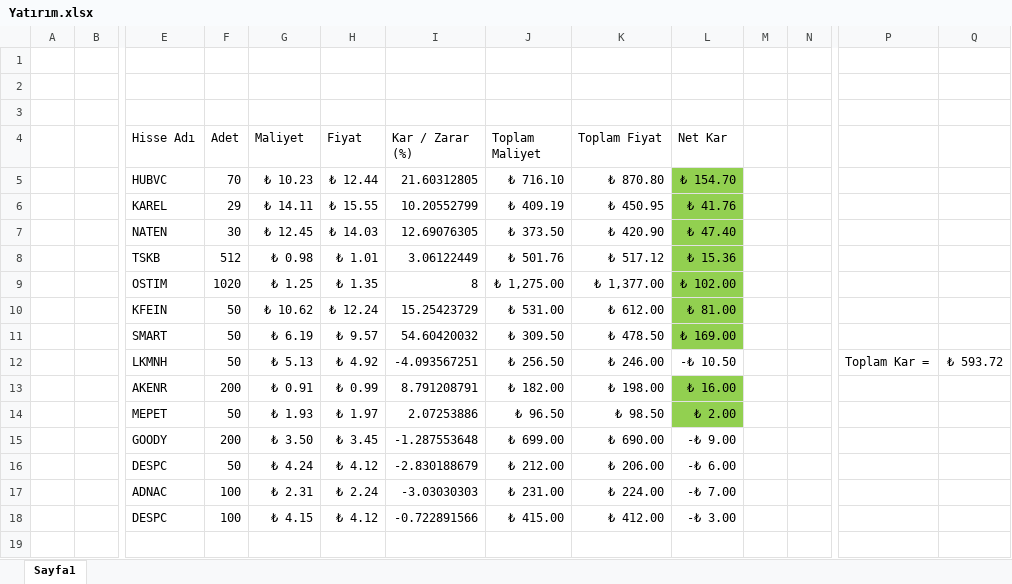
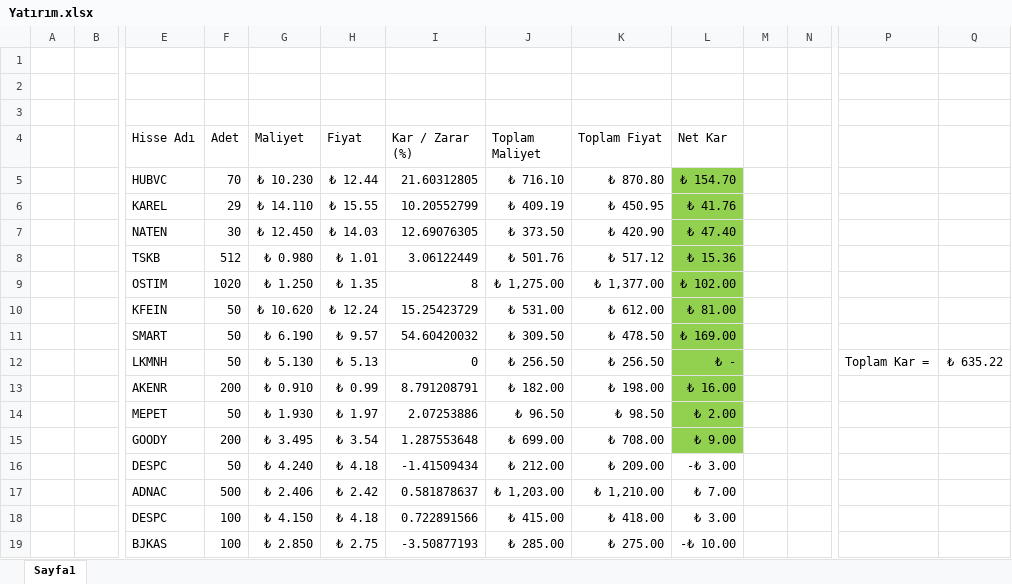
Before and after one commit to gkhntys/clipboards, an Excel workbook: Yatırım.xlsx, sheet Sayfa1, drawn as a sheet; only a part is shown, gaps mark what is left out; values as stored, in another font and other column widths than the file's, no borders; removed rows and columns are numbered as before the commit, all else as after; rows hold the shown columns only; the diff names each change by its address in the sheet, - before the commit and + after, or states it on an @@ line.

Commit message:
Update Yatırım.xlsx

```diff
--- a/Yatırım.xlsx (sheet Sayfa1)
+++ b/Yatırım.xlsx (sheet Sayfa1)
-G5 (Maliyet): ₺ 10.23
+G5 (Maliyet): ₺ 10.230
-G6 (Maliyet): ₺ 14.11
+G6 (Maliyet): ₺ 14.110
-G7 (Maliyet): ₺ 12.45
+G7 (Maliyet): ₺ 12.450
-G8 (Maliyet): ₺ 0.98
+G8 (Maliyet): ₺ 0.980
-G9 (Maliyet): ₺ 1.25
+G9 (Maliyet): ₺ 1.250
-G10 (Maliyet): ₺ 10.62
+G10 (Maliyet): ₺ 10.620
-G11 (Maliyet): ₺ 6.19
+G11 (Maliyet): ₺ 6.190
-G12 (Maliyet): ₺ 5.13
+G12 (Maliyet): ₺ 5.130
-H12 (Fiyat): ₺ 4.92
+H12 (Fiyat): ₺ 5.13
-I12 (Kar / Zarar (%)): -4.093567251
+I12 (Kar / Zarar (%)): 0
-K12 (Toplam Fiyat): ₺ 246.00
+K12 (Toplam Fiyat): ₺ 256.50
-L12 (Net Kar): -₺ 10.50
+L12 (Net Kar): ₺ -
-L12 fill: none
+L12 fill: #92D050
-Q12: ₺ 593.72
+Q12: ₺ 635.22
-G13 (Maliyet): ₺ 0.91
+G13 (Maliyet): ₺ 0.910
-G14 (Maliyet): ₺ 1.93
+G14 (Maliyet): ₺ 1.930
-G15 (Maliyet): ₺ 3.50
+G15 (Maliyet): ₺ 3.495
-H15 (Fiyat): ₺ 3.45
+H15 (Fiyat): ₺ 3.54
-I15 (Kar / Zarar (%)): -1.287553648
+I15 (Kar / Zarar (%)): 1.287553648
-K15 (Toplam Fiyat): ₺ 690.00
+K15 (Toplam Fiyat): ₺ 708.00
-L15 (Net Kar): -₺ 9.00
+L15 (Net Kar): ₺ 9.00
-L15 fill: none
+L15 fill: #92D050
-G16 (Maliyet): ₺ 4.24
+G16 (Maliyet): ₺ 4.240
-H16 (Fiyat): ₺ 4.12
+H16 (Fiyat): ₺ 4.18
-I16 (Kar / Zarar (%)): -2.830188679
+I16 (Kar / Zarar (%)): -1.41509434
-K16 (Toplam Fiyat): ₺ 206.00
+K16 (Toplam Fiyat): ₺ 209.00
-L16 (Net Kar): -₺ 6.00
+L16 (Net Kar): -₺ 3.00
-row 17:  |  | ADNAC | 100 | ₺ 2.31 | ₺ 2.24 | -3.03030303 | ₺ 231.00 | ₺ 224.00 | -₺ 7.00
+row 17:  |  | ADNAC | 500 | ₺ 2.406 | ₺ 2.42 | 0.581878637 | ₺ 1,203.00 | ₺ 1,210.00 | ₺ 7.00
-G18 (Maliyet): ₺ 4.15
+G18 (Maliyet): ₺ 4.150
-H18 (Fiyat): ₺ 4.12
+H18 (Fiyat): ₺ 4.18
-I18 (Kar / Zarar (%)): -0.722891566
+I18 (Kar / Zarar (%)): 0.722891566
-K18 (Toplam Fiyat): ₺ 412.00
+K18 (Toplam Fiyat): ₺ 418.00
-L18 (Net Kar): -₺ 3.00
+L18 (Net Kar): ₺ 3.00
+row 19:  |  | BJKAS | 100 | ₺ 2.850 | ₺ 2.75 | -3.50877193 | ₺ 285.00 | ₺ 275.00 | -₺ 10.00
```
